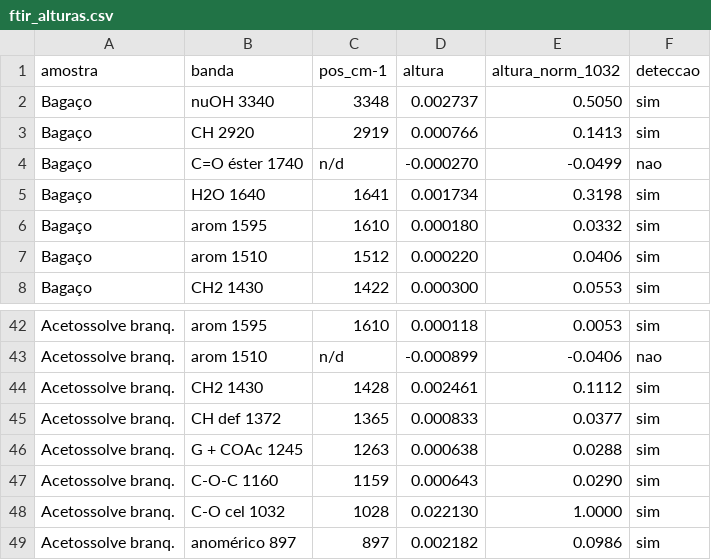
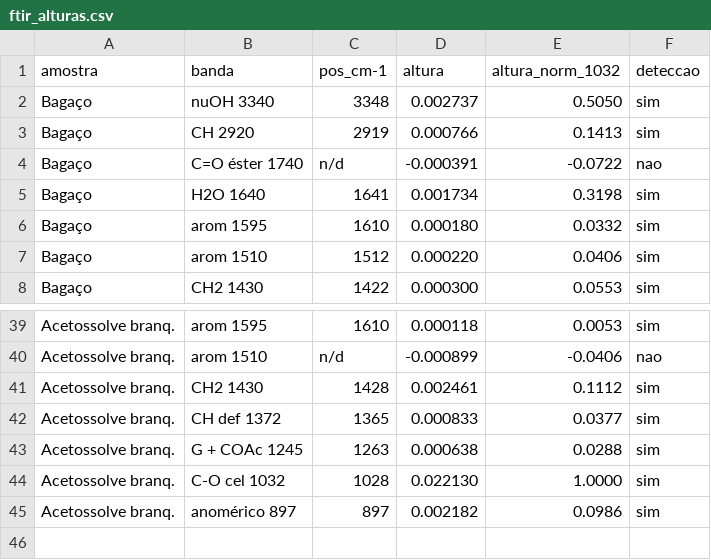
Before and after one commit to MatheusTeixeiraDias/polpa-celulosica-bc-mw, a CSV file: dados/ftir_alturas.csv, drawn as a sheet; only a part is shown, gaps mark what is left out; the diff covers the shown part only.

Commit message:
FTIR polpas organossolve: stack+fingerprint, indices de bandas, foto da polpa branqueada e artigos de referencia

```diff
--- a/dados/ftir_alturas.csv
+++ b/dados/ftir_alturas.csv
@@ -3,3 +3,3 @@ Bagaço,nuOH 3340,3348,0.002737,0.5050,sim
 Bagaço,CH 2920,2919,0.000766,0.1413,sim
-Bagaço,C=O éster 1740,n/d,-0.000270,-0.0499,nao
+Bagaço,C=O éster 1740,n/d,-0.000391,-0.0722,nao
 Bagaço,H2O 1640,1641,0.001734,0.3198,sim
@@ -46,3 +43,2 @@ Acetossolve branq.,CH def 1372,1365,0.000833,0.0377,sim
 Acetossolve branq.,G + COAc 1245,1263,0.000638,0.0288,sim
-Acetossolve branq.,C-O-C 1160,1159,0.000643,0.0290,sim
 Acetossolve branq.,C-O cel 1032,1028,0.022130,1.0000,sim
```
Also changed, not shown: 3 removed rows and 6 edited cells elsewhere in this file, dados/ftir_indices.csv, dados/ftir_posicoes.csv, 9 other files.
